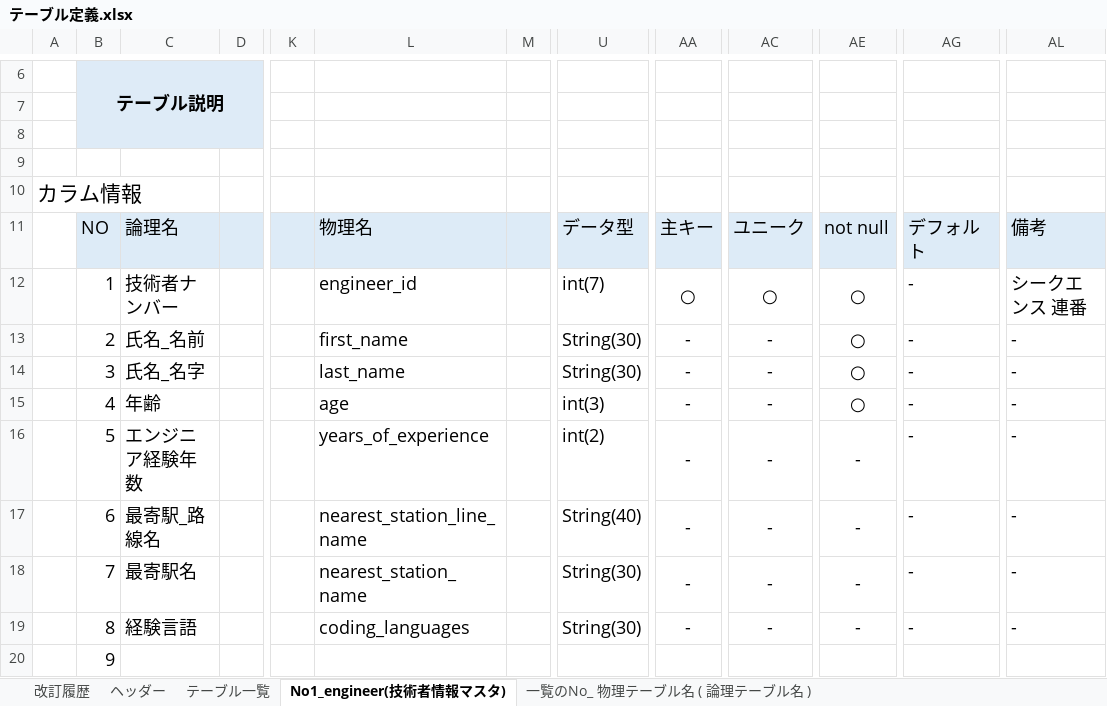
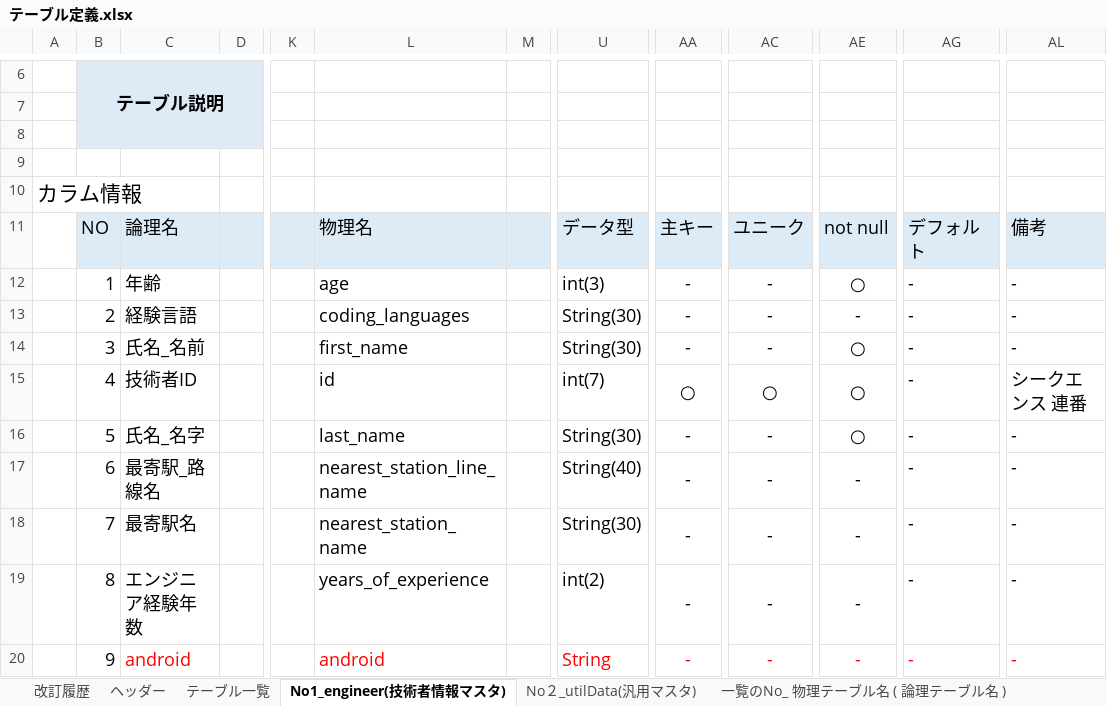
Before and after one commit to growthTeamSince2020/document, an Excel workbook: 2024年_スキル検索モデル（仮）/04.テーブル設計/テーブル定義.xlsx, sheet No1_engineer(技術者情報マスタ), drawn as a sheet; only a part is shown, gaps mark what is left out; values as stored, in another font and other column widths than the file's, no borders; the diff covers the shown part only; the diff names each change by its address in the sheet, - before the commit and + after, or states it on an @@ line.

Commit message:
技術者テーブルにカラム追加、汎用テーブル追加

```diff
--- a/2024年_スキル検索モデル（仮）/04.テーブル設計/テーブル定義.xlsx (sheet No1_engineer(技術者情報マスタ))
+++ b/2024年_スキル検索モデル（仮）/04.テーブル設計/テーブル定義.xlsx (sheet No1_engineer(技術者情報マスタ))
+sheet tab: No２_utilData(汎用マスタ)
-C12: 技術者ナンバー
+C12: 年齢
-L12: engineer_id
+L12: age
-U12: int(7)
+U12: int(3)
-AA12: ○
+AA12: -
-AC12: ○
+AC12: -
-AL12: シークエンス 連番
+AL12: -
-C13: 氏名_名前
+C13: 経験言語
-L13: first_name
+L13: coding_languages
-AE13: ○
+AE13: -
-C14: 氏名_名字
+C14: 氏名_名前
-L14: last_name
+L14: first_name
-C15: 年齢
+C15: 技術者ID
-L15: age
+L15: id
-U15: int(3)
+U15: int(7)
-AA15: -
+AA15: ○
-AC15: -
+AC15: ○
-AL15: -
+AL15: シークエンス 連番
-C16: エンジニア経験年数
+C16: 氏名_名字
-L16: years_of_experience
+L16: last_name
-U16: int(2)
+U16: String(30)
-AE16: -
+AE16: ○
-C19: 経験言語
+C19: エンジニア経験年数
-L19: coding_languages
+L19: years_of_experience
-U19: String(30)
+U19: int(2)
-C20: (empty)
+C20: android
-L20: (empty)
+L20: android
-U20: (empty)
+U20: String
-AA20: (empty)
+AA20: -
-AC20: (empty)
+AC20: -
-AE20: (empty)
+AE20: -
-AG20: (empty)
+AG20: -
-AL20: (empty)
+AL20: -
```
Also changed, not shown: 67 added rows and 40 edited cells elsewhere in this sheet, charts or pictures.
